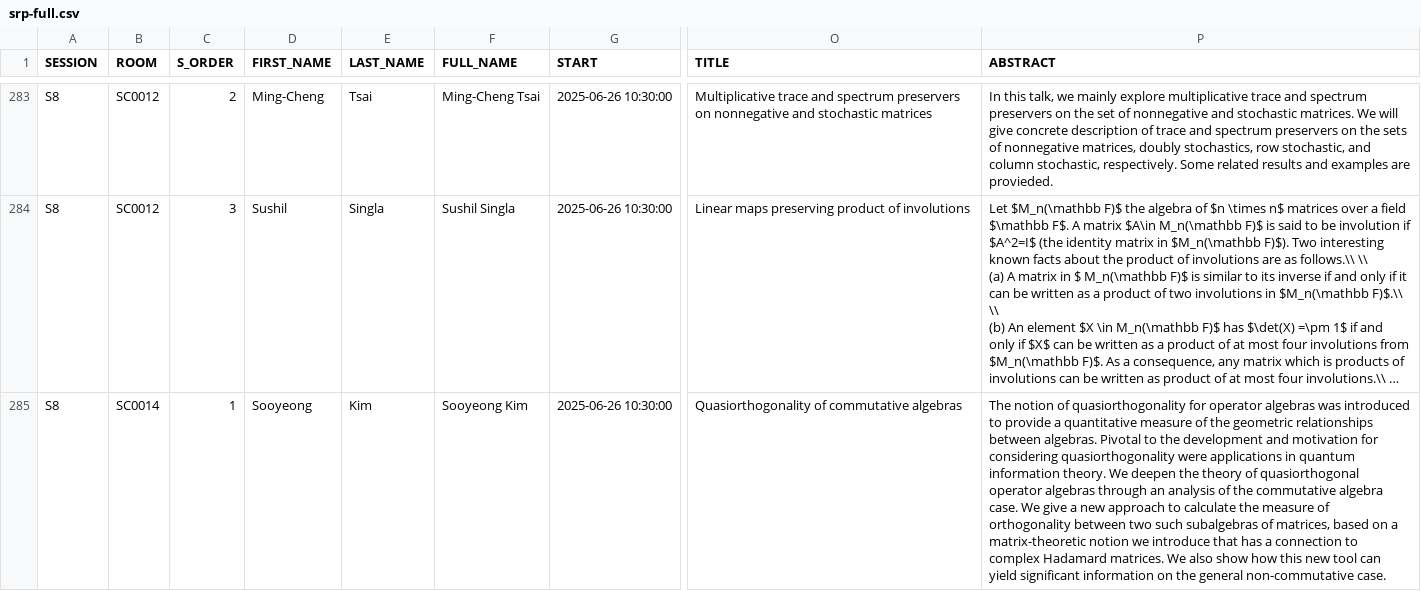
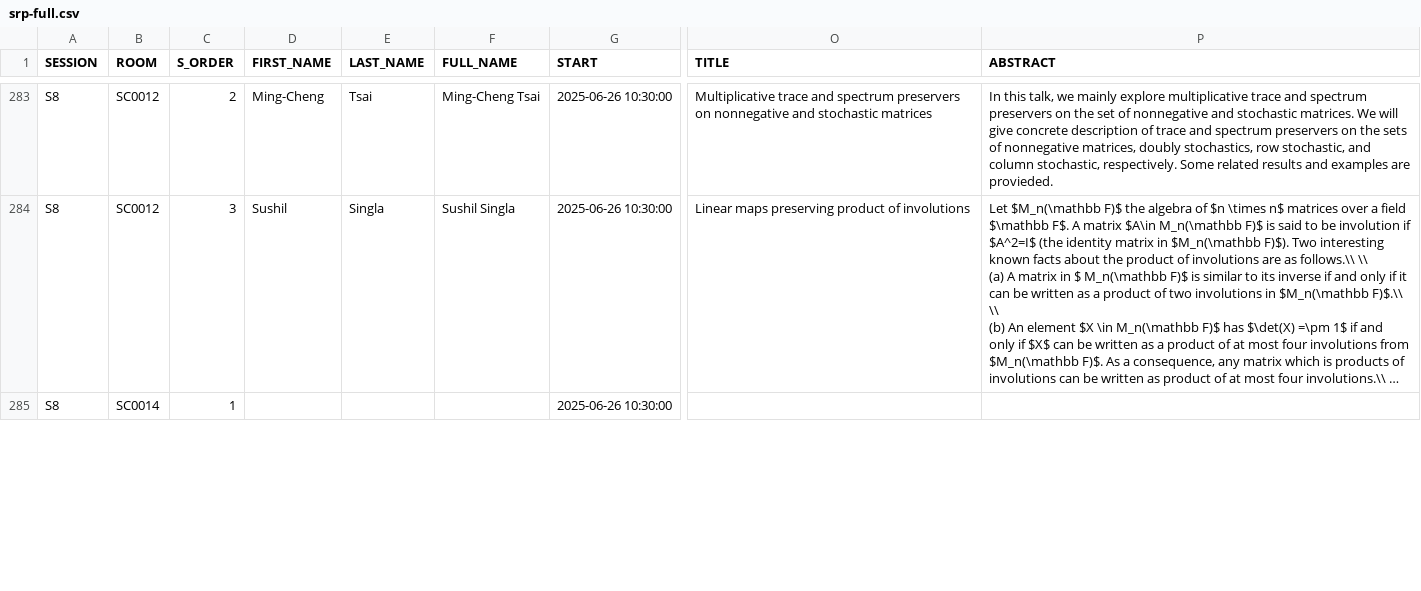
Before and after one commit to ilas2025/ilas2025-program, a CSV file: srp-full.csv, drawn as a sheet; only a part is shown, gaps mark what is left out; long unchanged cells end in …; the diff covers the shown part only; the diff names each change by its address in the sheet, - before the commit and + after, or states it on an @@ line.

```diff
--- a/srp-full.csv
+++ b/srp-full.csv
-D285 (FIRST_NAME): Sooyeong
+D285 (FIRST_NAME): (empty)
-E285 (LAST_NAME): Kim
+E285 (LAST_NAME): (empty)
-F285 (FULL_NAME): Sooyeong Kim
+F285 (FULL_NAME): (empty)
-O285 (TITLE): Quasiorthogonality of commutative algebras
+O285 (TITLE): (empty)
-P285 (ABSTRACT): The notion of quasiorthogonality for operator algebras was introduced to provide a quantitative measure of the geometric relationships between algebras. Pivotal to the development and motivation for considering quasiorthogonality were applications in quantum information theory. We deepen the theory of quasiorthogonal operator algebras through an analysis of the commutative algebra case. We give a new approach to calculate the measure of orthogonality between two such subalgebras of matrices, based on a matrix-theoretic notion we introduce that has a connection to complex Hadamard matrices. We also show how this new tool can yield significant information on the general non-commutative case.
+P285 (ABSTRACT): (empty)
```
Also changed, not shown: 42 edited cells elsewhere in this file, 2 other files.
